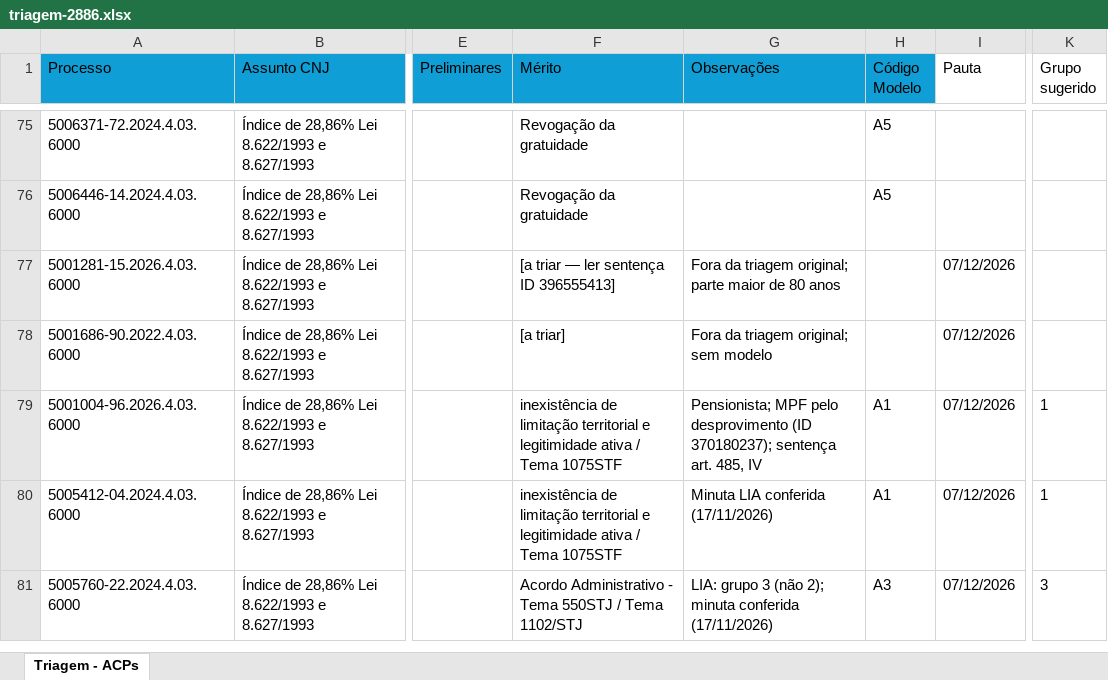
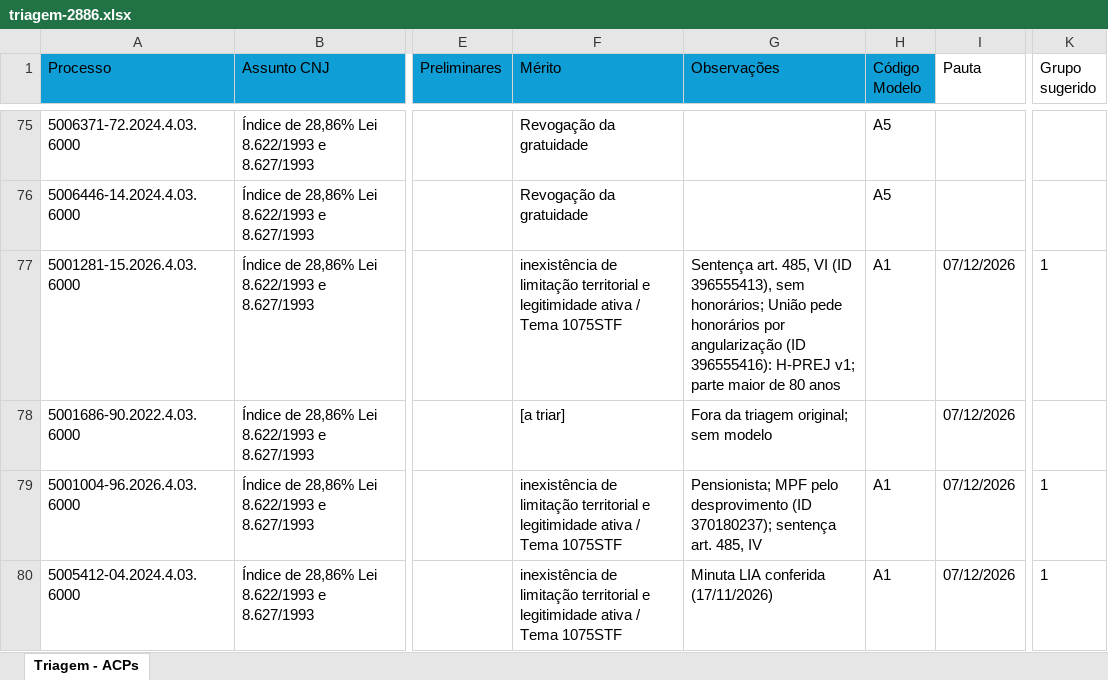
Before and after one commit to trf3bdutra/procs-muta, an Excel workbook: acervo/controles/triagem-2886.xlsx, sheet Triagem - ACPs, drawn as a sheet; only a part is shown, gaps mark what is left out; the shorter side is filled out with more unchanged rows; values as stored, in another font and other column widths than the file's, no borders; the diff names each change by its address in the sheet, - before the commit and + after, or states it on an @@ line.

```diff
--- a/acervo/controles/triagem-2886.xlsx (sheet Triagem - ACPs)
+++ b/acervo/controles/triagem-2886.xlsx (sheet Triagem - ACPs)
-F77 (Mérito): [a triar — ler sentença ID 396555413]
+F77 (Mérito): inexistência de limitação territorial e legitimidade ativa / Tema 1075STF
-G77 (Observações): Fora da triagem original; parte maior…
+G77 (Observações): Sentença art. 485, VI (ID 396555413), sem honorários; União pede honorários por angularização (ID 396555416): H-PREJ v1; parte maior…
-H77 (Código Modelo): (empty)
+H77 (Código Modelo): A1
-K77 (Grupo sugerido): (empty)
+K77 (Grupo sugerido): 1
```
